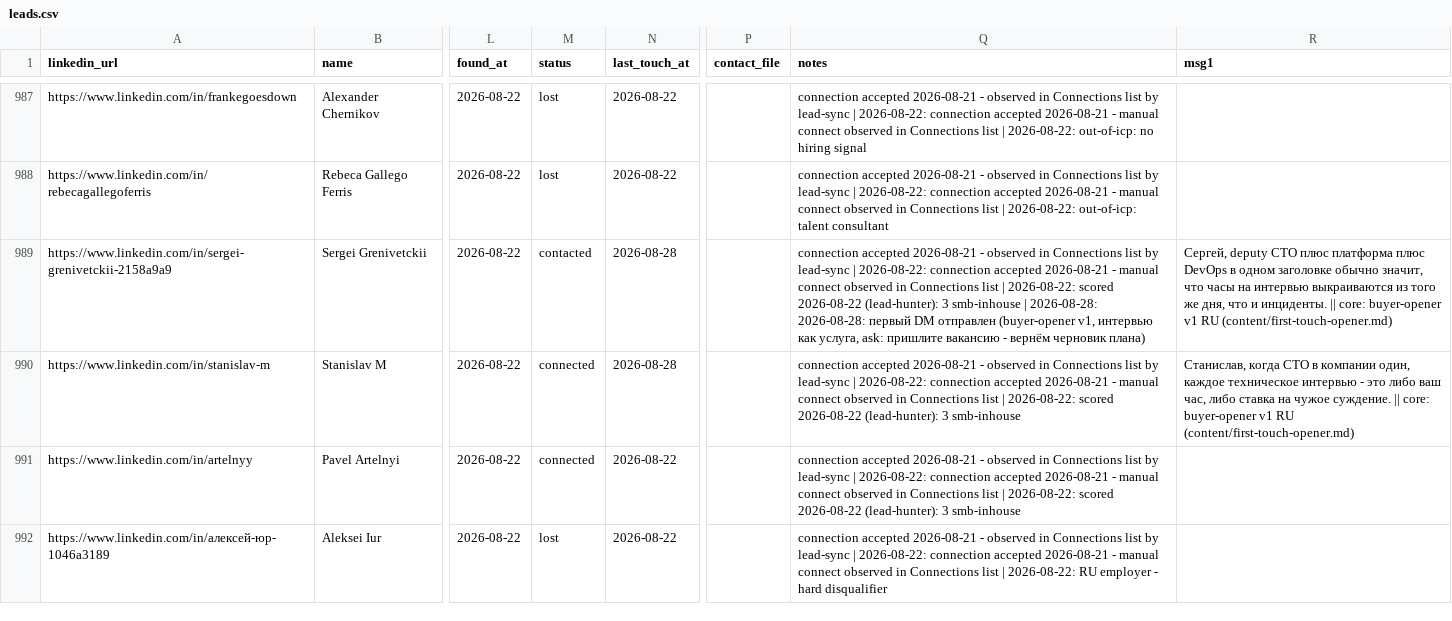
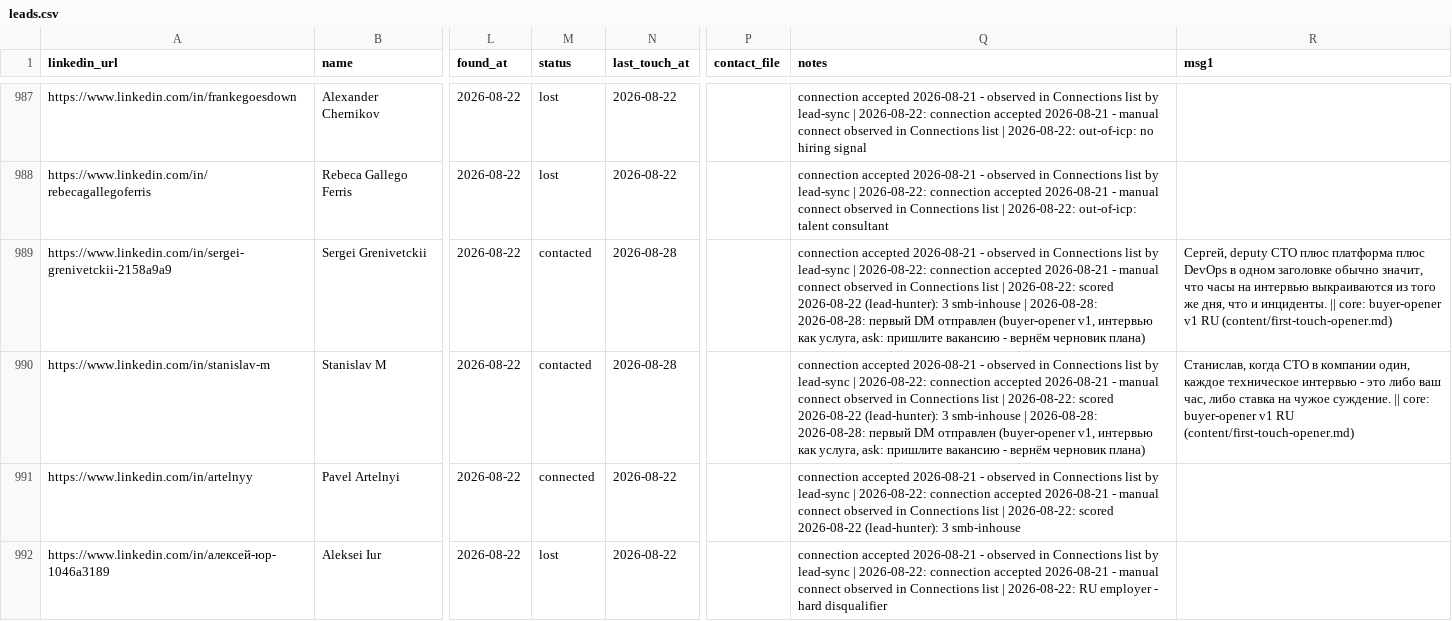
Before and after one commit to aborovkov/hiresignal_sales_brain, a CSV file: crm/leads.csv, drawn as a sheet; only a part is shown, gaps mark what is left out; the diff names each change by its address in the sheet, - before the commit and + after, or states it on an @@ line.

```diff
--- a/crm/leads.csv
+++ b/crm/leads.csv
-M990 (status): connected
+M990 (status): contacted
-Q990 (notes): …3 smb-inhouse
+Q990 (notes): …3 smb-inhouse | 2026-08-28: 2026-08-28: первый DM отправлен (buyer-opener v1, интервью как услуга, ask: пришлите вакансию - вернём черновик плана)
```
Also changed, not shown: crm/events.csv.
